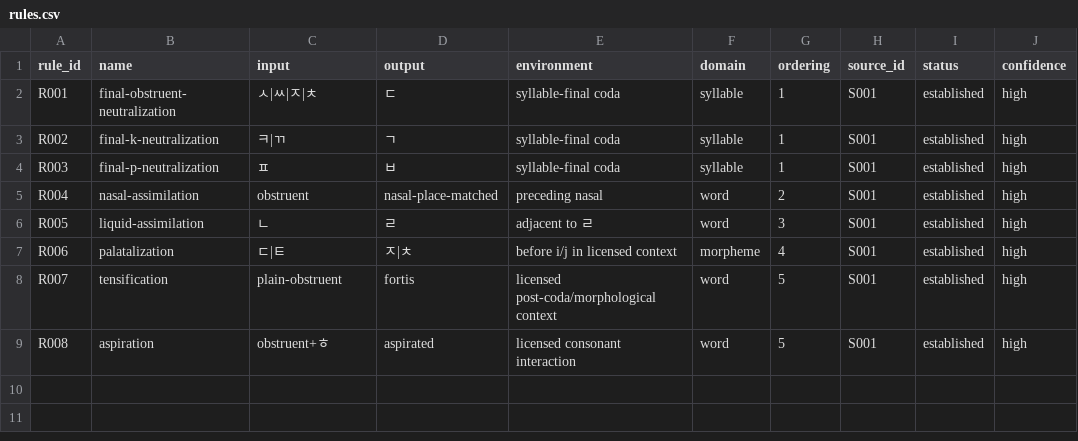
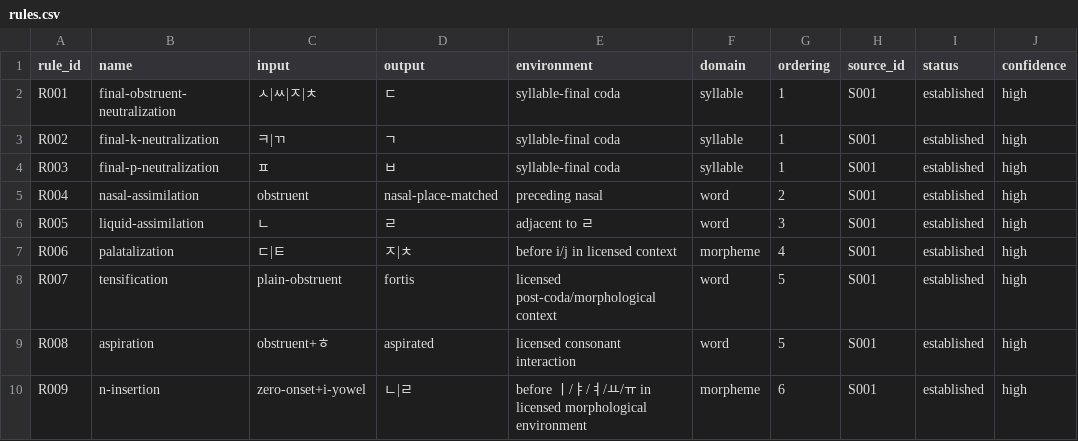
Before and after one commit to ClippyFirst/Korean-Ukrainian-Phonetic-System, a CSV file: data/korean/rules.csv, drawn as a sheet.

Commit message:
data: register Korean n-insertion rule

```diff
--- a/data/korean/rules.csv
+++ b/data/korean/rules.csv
@@ -9 +9,2 @@ R007,tensification,plain-obstruent,fortis,licensed post-coda/morphological conte
 R008,aspiration,obstruent+ㅎ,aspirated,licensed consonant interaction,word,5,S001,established,high
+R009,n-insertion,zero-onset+i-yowel,ㄴ|ㄹ,before ㅣ/ㅑ/ㅕ/ㅛ/ㅠ in licensed morphological environment,morpheme,6,S001,established,high
```
